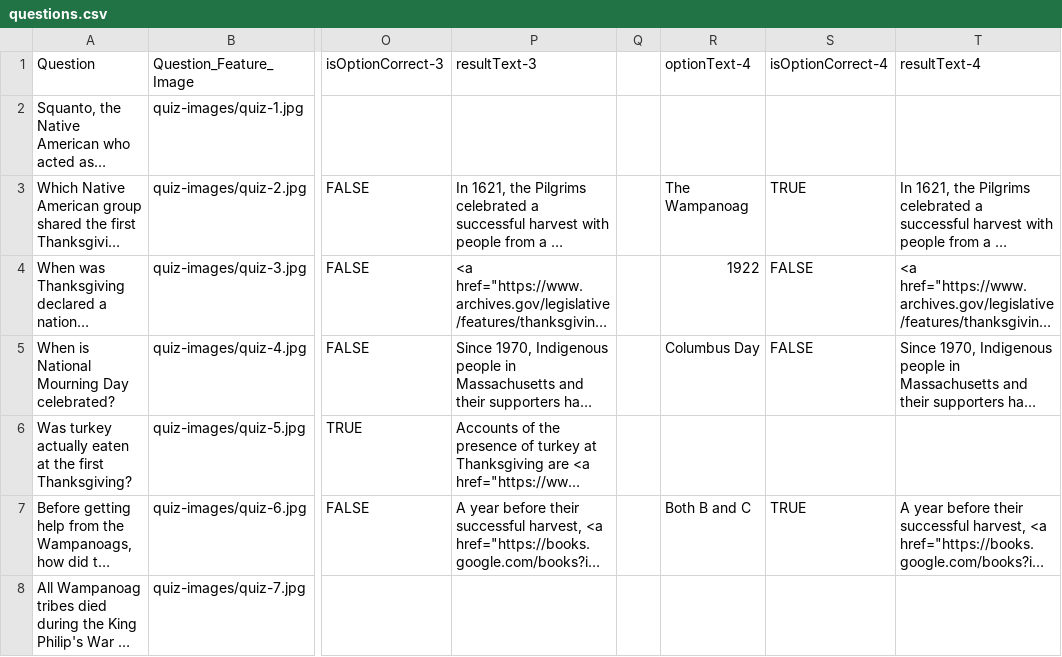
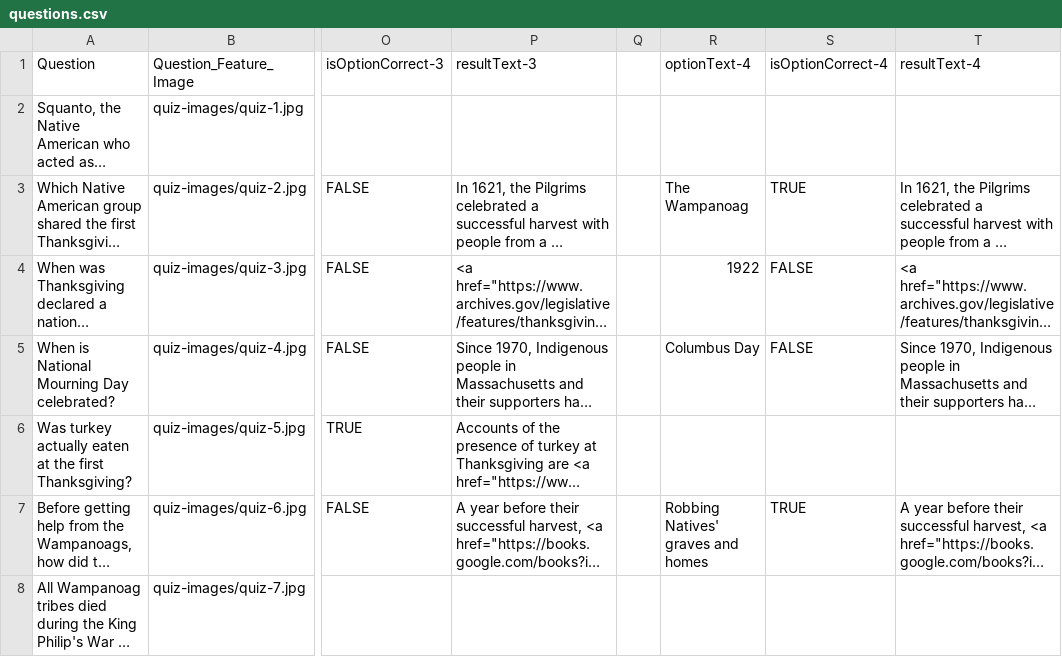
Before and after one commit to youthradio/quiz-tool, a CSV file: public/quizes/thanksgiving/questions.csv, drawn as a sheet; only a part is shown, gaps mark what is left out; long unchanged cells end in …; the diff names each change by its address in the sheet, - before the commit and + after, or states it on an @@ line.

Commit message:
Update questions.csv

```diff
--- a/public/quizes/thanksgiving/questions.csv
+++ b/public/quizes/thanksgiving/questions.csv
-R7 (optionText-4): Both B and C
+R7 (optionText-4): Robbing Natives' graves and homes
```
